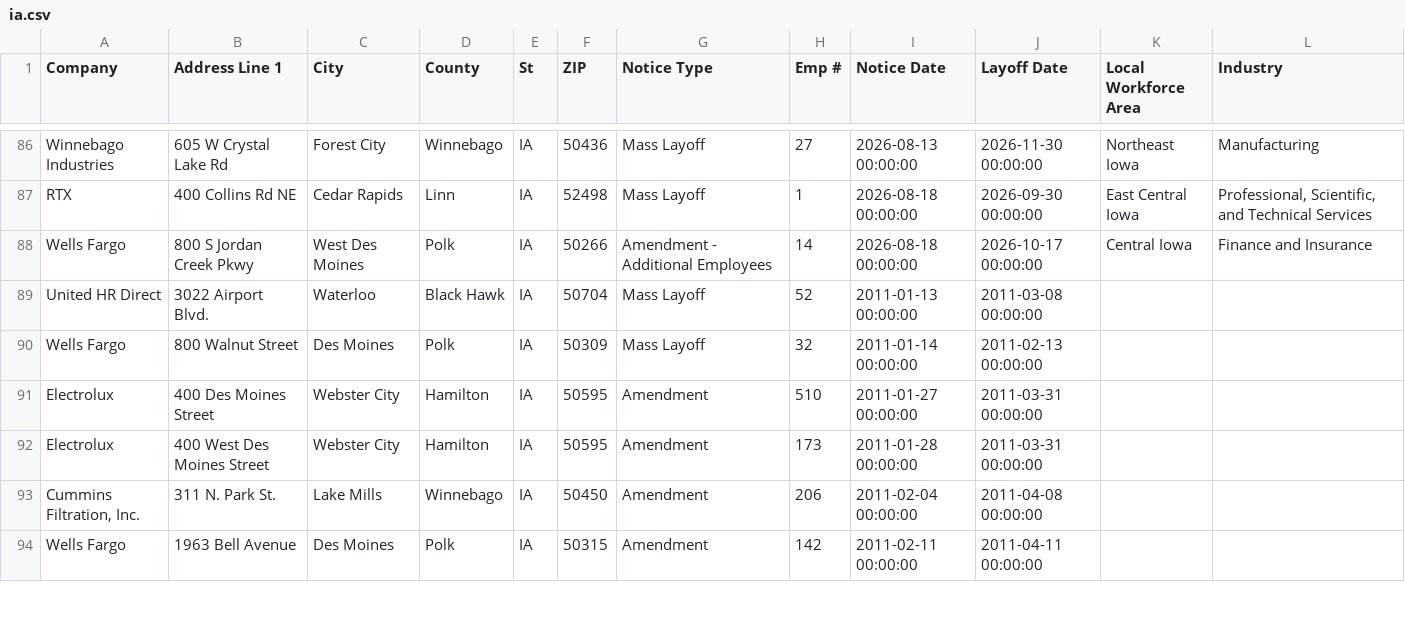
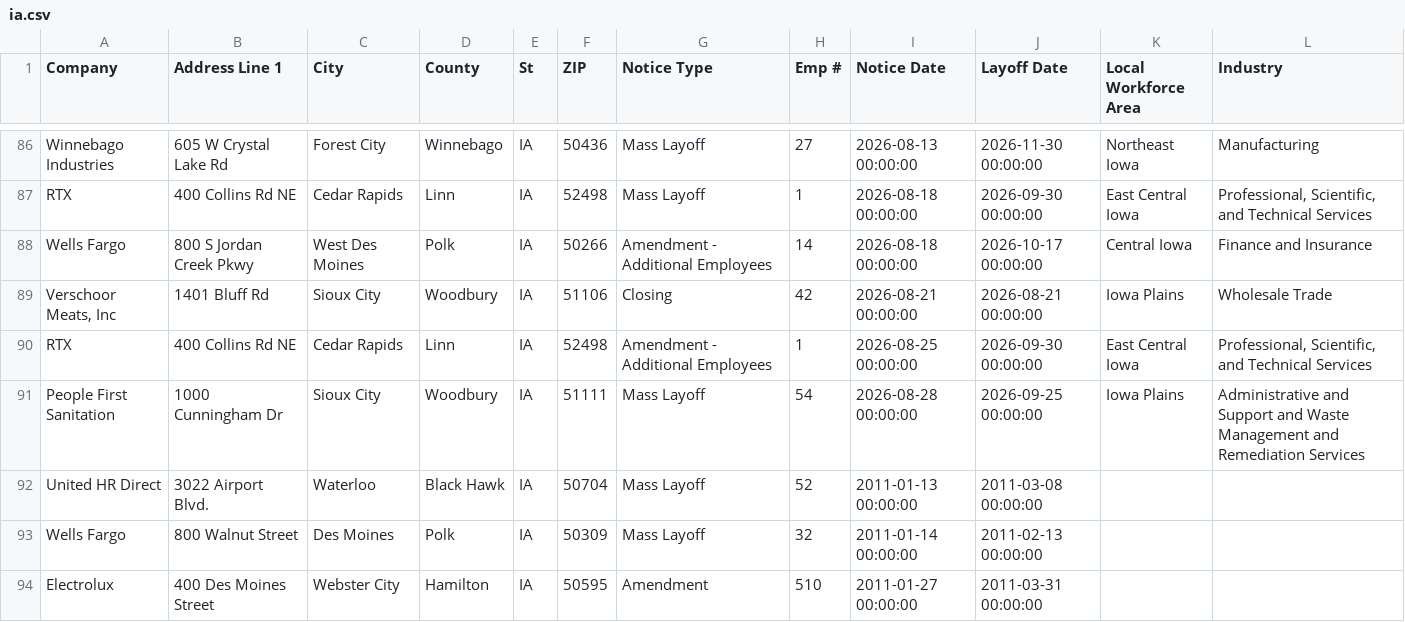
Before and after one commit to FTS-IE/github-actions-tut, a CSV file: data/ia.csv, drawn as a sheet; only a part is shown, gaps mark what is left out; the shorter side is filled out with more unchanged rows.

```diff
--- a/data/ia.csv
+++ b/data/ia.csv
@@ -88,2 +88,5 @@ RTX,400 Collins Rd NE ,Cedar Rapids,Linn,IA,52498,Mass Layoff ,1,2026-08-18 00:0
 Wells Fargo,800 S Jordan Creek Pkwy,West Des Moines,Polk,IA,50266,Amendment - Additional Employees,14,2026-08-18 00:00:00,2026-10-17 00:00:00,Central Iowa,Finance and Insurance
+"Verschoor Meats, Inc",1401 Bluff Rd,Sioux City,Woodbury,IA ,51106,Closing ,42,2026-08-21 00:00:00,2026-08-21 00:00:00,Iowa Plains ,Wholesale Trade
+RTX,400 Collins Rd NE ,Cedar Rapids,Linn,IA,52498,Amendment - Additional Employees ,1,2026-08-25 00:00:00,2026-09-30 00:00:00,East Central Iowa ,"Professional, Scientific, and Technical Services"
+People First Sanitation,1000 Cunningham Dr,Sioux City,Woodbury,IA,51111,Mass Layoff,54,2026-08-28 00:00:00,2026-09-25 00:00:00,Iowa Plains,Administrative and Support and Waste Management and Remediation Services
 United HR Direct,3022 Airport Blvd.,Waterloo,Black Hawk,IA,50704,Mass Layoff,52,2011-01-13 00:00:00,2011-03-08 00:00:00
```
Also changed, not shown: data/az.csv, data/ks.csv, 12 other files.
